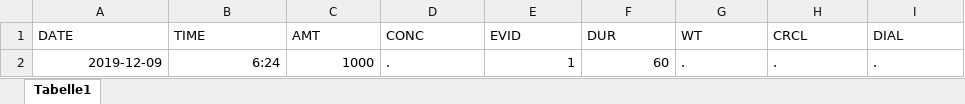
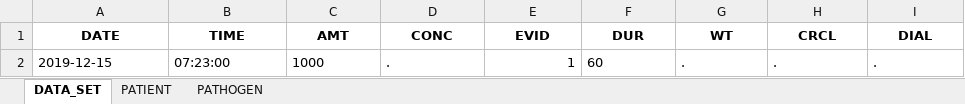
Before and after one commit to OlWaWue/VancoSim, an Excel workbook: example_dat_4.xlsx, sheet DATA_SET, drawn as a sheet; values as stored, in another font and other column widths than the file's, no borders; the diff names each change by its address in the sheet, - before the commit and + after, or states it on an @@ line.

```diff
--- a/example_dat_4.xlsx (sheet DATA_SET)
+++ b/example_dat_4.xlsx (sheet DATA_SET)
-sheet tab: Tabelle1
+sheet tab: DATA_SET
+sheet tab: PATIENT
+sheet tab: PATHOGEN
@@ A1:I1 bold: off → on, alignment: left → center @@
-A2 (DATE): 2019-12-09
+A2 (DATE): 2019-12-15
-B2 (TIME): 6:24
+B2 (TIME): 07:23:00
-C2 alignment: right
+C2 alignment: left
-F2 alignment: right
+F2 alignment: left
```
Also changed, not shown: example_dat.xlsx, example_dat_2.xlsx, 8 other files.
